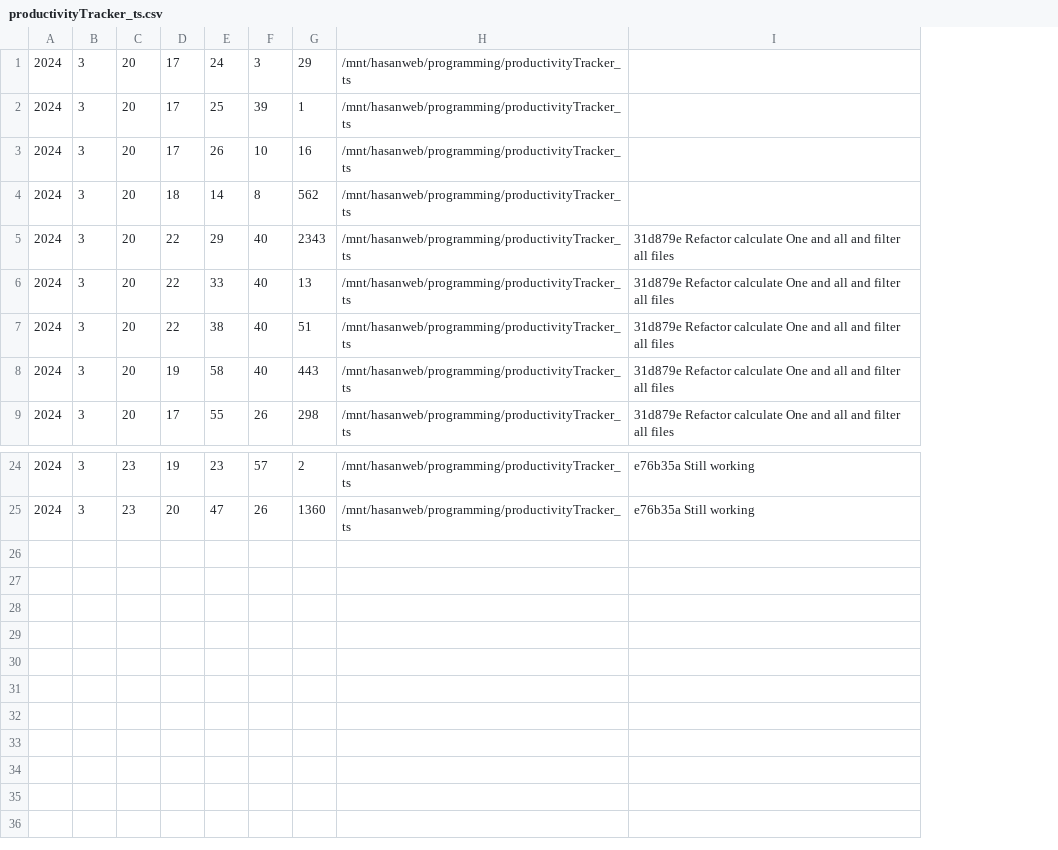
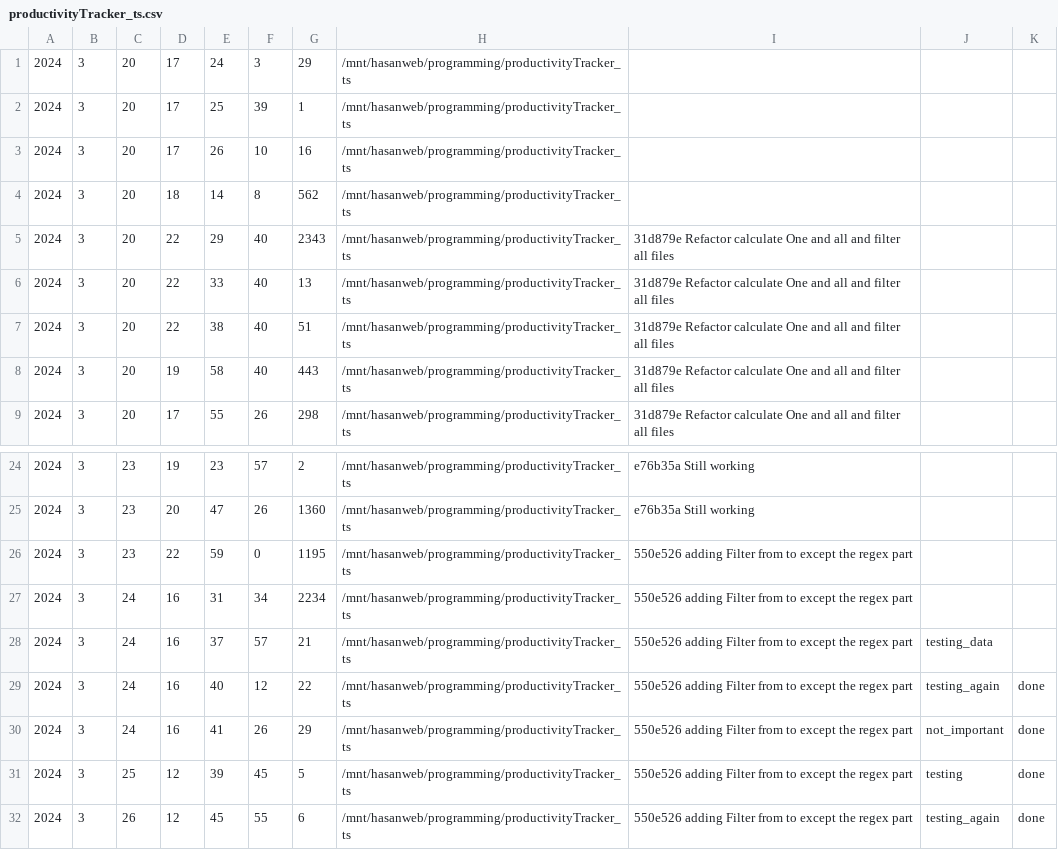
Before and after one commit to ht3aa/typingtracker_cli, a CSV file: workFiles/productivityTracker_ts.csv, drawn as a sheet; only a part is shown, gaps mark what is left out; the diff names each change by its address in the sheet, - before the commit and + after, or states it on an @@ line.

```diff
--- a/workFiles/productivityTracker_ts.csv
+++ b/workFiles/productivityTracker_ts.csv
+column J, empty
+column K, empty
+row 26: 2024 | 3 | 23 | 22 | 59 | 0 | 1195 | /mnt/hasanweb/programming/productivityTracker_ts | 550e526 adding Filter from to except the regex part
+row 27: 2024 | 3 | 24 | 16 | 31 | 34 | 2234 | /mnt/hasanweb/programming/productivityTracker_ts | 550e526 adding Filter from to except the regex part
+row 28: 2024 | 3 | 24 | 16 | 37 | 57 | 21 | /mnt/hasanweb/programming/productivityTracker_ts | 550e526 adding Filter from to except the regex part | testing_data
+row 29: 2024 | 3 | 24 | 16 | 40 | 12 | 22 | /mnt/hasanweb/programming/productivityTracker_ts | 550e526 adding Filter from to except the regex part | testing_again | done
+row 30: 2024 | 3 | 24 | 16 | 41 | 26 | 29 | /mnt/hasanweb/programming/productivityTracker_ts | 550e526 adding Filter from to except the regex part | not_important | done
+row 31: 2024 | 3 | 25 | 12 | 39 | 45 | 5 | /mnt/hasanweb/programming/productivityTracker_ts | 550e526 adding Filter from to except the regex part | testing | done
+row 32: 2024 | 3 | 26 | 12 | 45 | 55 | 6 | /mnt/hasanweb/programming/productivityTracker_ts | 550e526 adding Filter from to except the regex part | testing_again | done
```
Also changed, not shown: workFiles/algorithms.csv, workFiles/lvim.csv, 20 other files.
